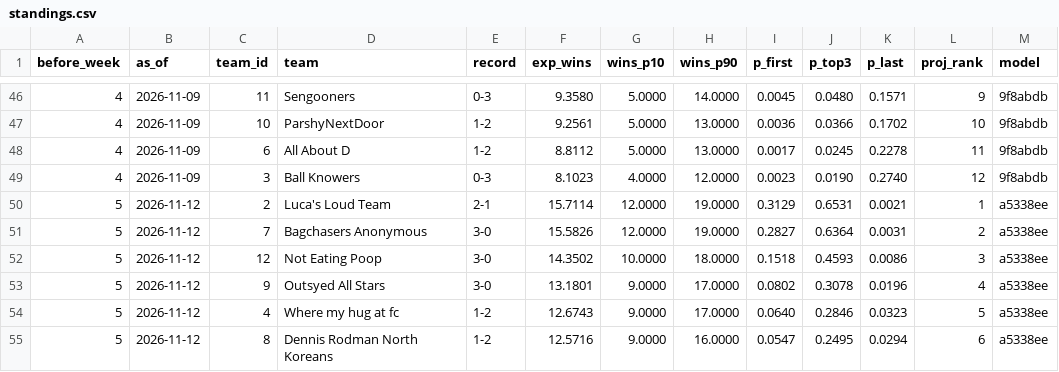
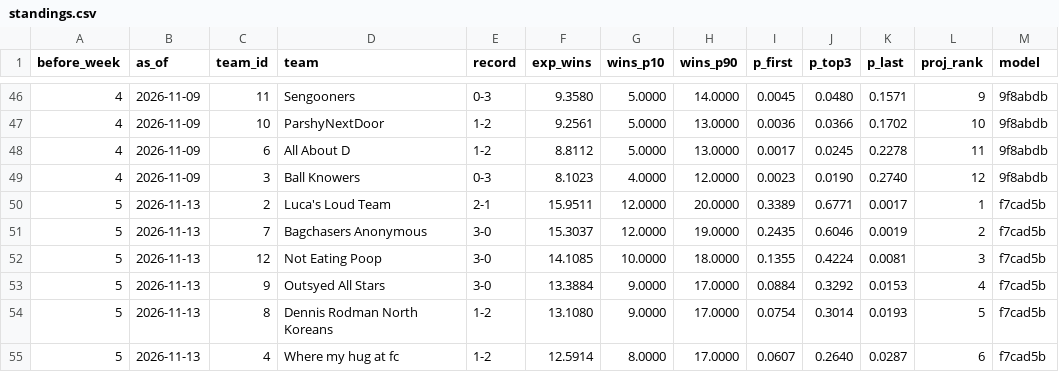
Before and after one commit to Will0Wot/Fantasy_Calculator, a CSV file: tracking/2026-27/standings.csv, drawn as a sheet; only a part is shown, gaps mark what is left out; the diff covers the shown part only.

```diff
--- a/tracking/2026-27/standings.csv
+++ b/tracking/2026-27/standings.csv
@@ -49,7 +49,7 @@ before_week,as_of,team_id,team,record,exp_wins,wins_p10,wins_p90,p_first,p_top3,
 4,2026-11-09,3,Ball Knowers,0-3,8.1023,4.0000,12.0000,0.0023,0.0190,0.2740,12,9f8abdb
-5,2026-11-12,2,Luca's Loud Team,2-1,15.7114,12.0000,19.0000,0.3129,0.6531,0.0021,1,a5338ee
-5,2026-11-12,7,Bagchasers Anonymous,3-0,15.5826,12.0000,19.0000,0.2827,0.6364,0.0031,2,a5338ee
-5,2026-11-12,12,Not Eating Poop,3-0,14.3502,10.0000,18.0000,0.1518,0.4593,0.0086,3,a5338ee
-5,2026-11-12,9,Outsyed All Stars,3-0,13.1801,9.0000,17.0000,0.0802,0.3078,0.0196,4,a5338ee
-5,2026-11-12,4,Where my hug at fc,1-2,12.6743,9.0000,17.0000,0.0640,0.2846,0.0323,5,a5338ee
-5,2026-11-12,8,Dennis Rodman North Koreans,1-2,12.5716,9.0000,16.0000,0.0547,0.2495,0.0294,6,a5338ee
+5,2026-11-13,2,Luca's Loud Team,2-1,15.9511,12.0000,20.0000,0.3389,0.6771,0.0017,1,f7cad5b
+5,2026-11-13,7,Bagchasers Anonymous,3-0,15.3037,12.0000,19.0000,0.2435,0.6046,0.0019,2,f7cad5b
+5,2026-11-13,12,Not Eating Poop,3-0,14.1085,10.0000,18.0000,0.1355,0.4224,0.0081,3,f7cad5b
+5,2026-11-13,9,Outsyed All Stars,3-0,13.3884,9.0000,17.0000,0.0884,0.3292,0.0153,4,f7cad5b
+5,2026-11-13,8,Dennis Rodman North Koreans,1-2,13.1080,9.0000,17.0000,0.0754,0.3014,0.0193,5,f7cad5b
+5,2026-11-13,4,Where my hug at fc,1-2,12.5914,8.0000,17.0000,0.0607,0.2640,0.0287,6,f7cad5b
```
Also changed, not shown: 2 added rows, 2 removed rows and 29 edited cells elsewhere in this file, tracking/2026-27/matchups.csv, tracking/2026-27/players.csv, 6 other files.
